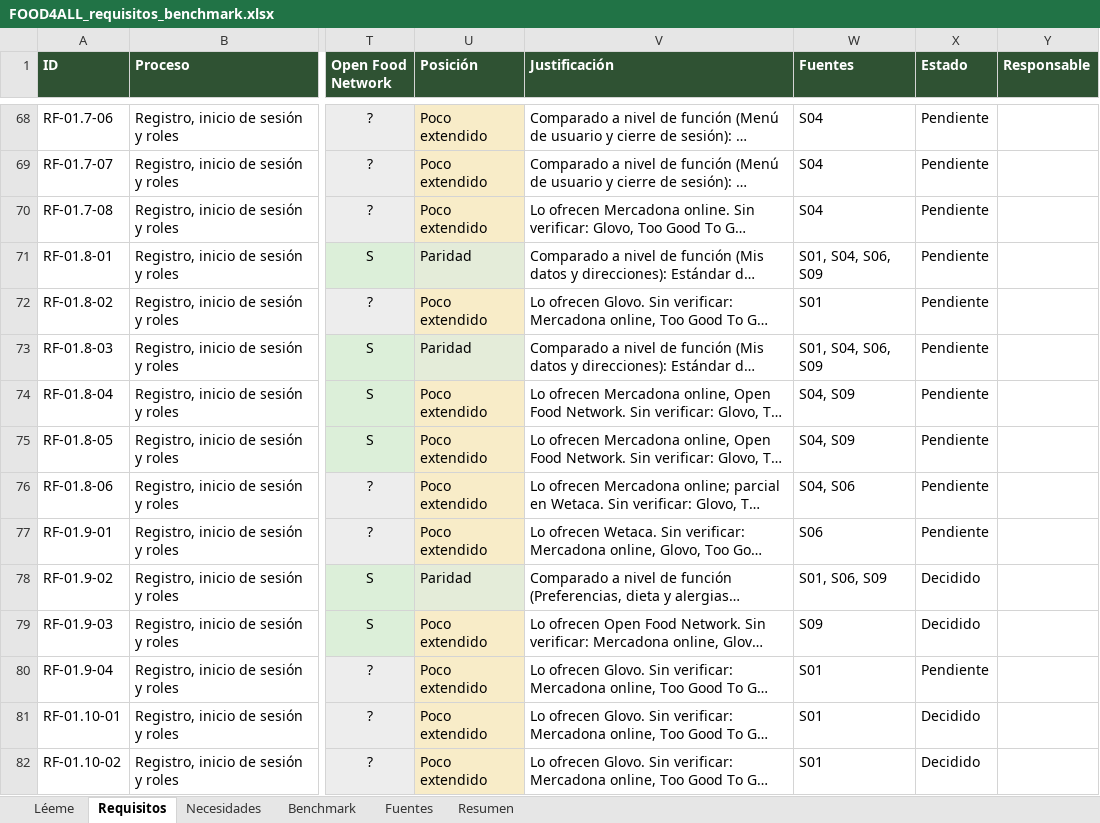
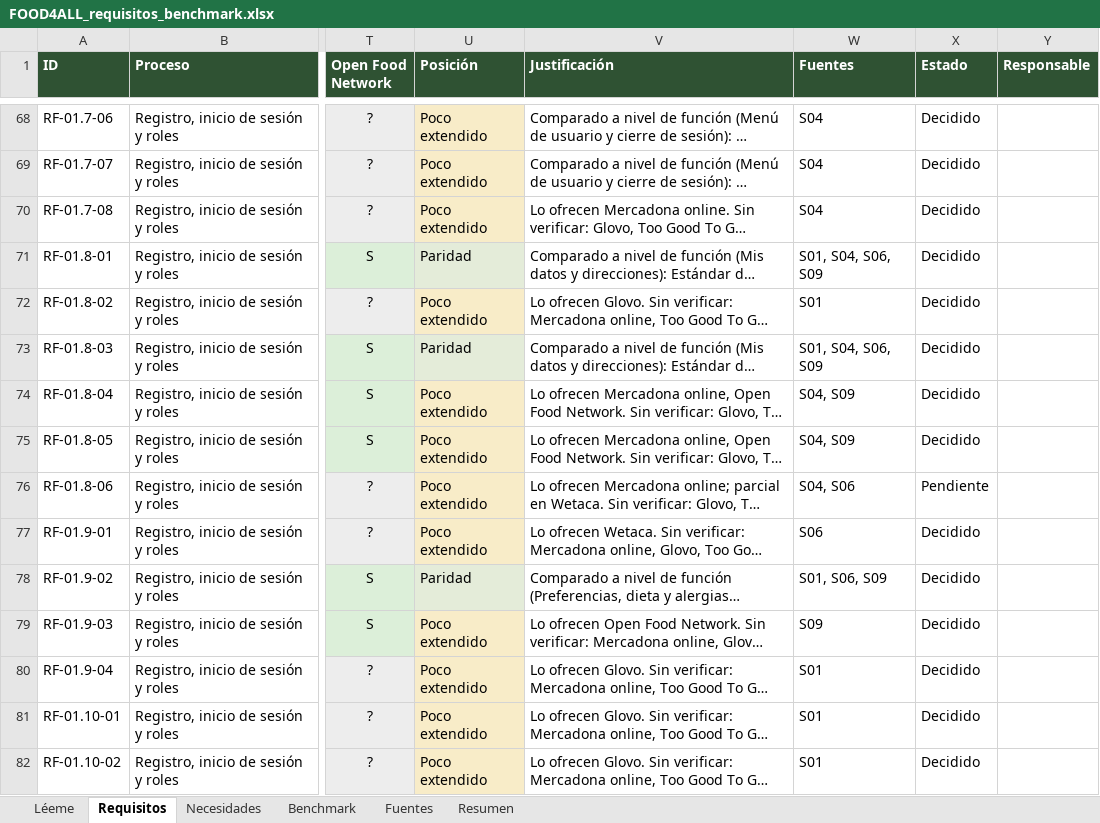
Before and after one commit to sebasbarrabaja-cmyk/Food4All, an Excel workbook: docs/requisitos/FOOD4ALL_requisitos_benchmark.xlsx, sheet Requisitos, drawn as a sheet; only a part is shown, gaps mark what is left out; long unchanged cells end in …; values as stored, in another font and other column widths than the file's, no borders; the diff covers the shown part only; the diff names each change by its address in the sheet, - before the commit and + after, or states it on an @@ line.

```diff
--- a/docs/requisitos/FOOD4ALL_requisitos_benchmark.xlsx (sheet Requisitos)
+++ b/docs/requisitos/FOOD4ALL_requisitos_benchmark.xlsx (sheet Requisitos)
-X68:X75 (Estado): Pendiente
+X68:X75 (Estado): Decidido
-X77 (Estado): Pendiente
+X77 (Estado): Decidido
-X80 (Estado): Pendiente
+X80 (Estado): Decidido
```
Also changed, not shown: 240 edited cells elsewhere in this sheet, sheet Resumen, sheet Necesidades, 15 other files.
